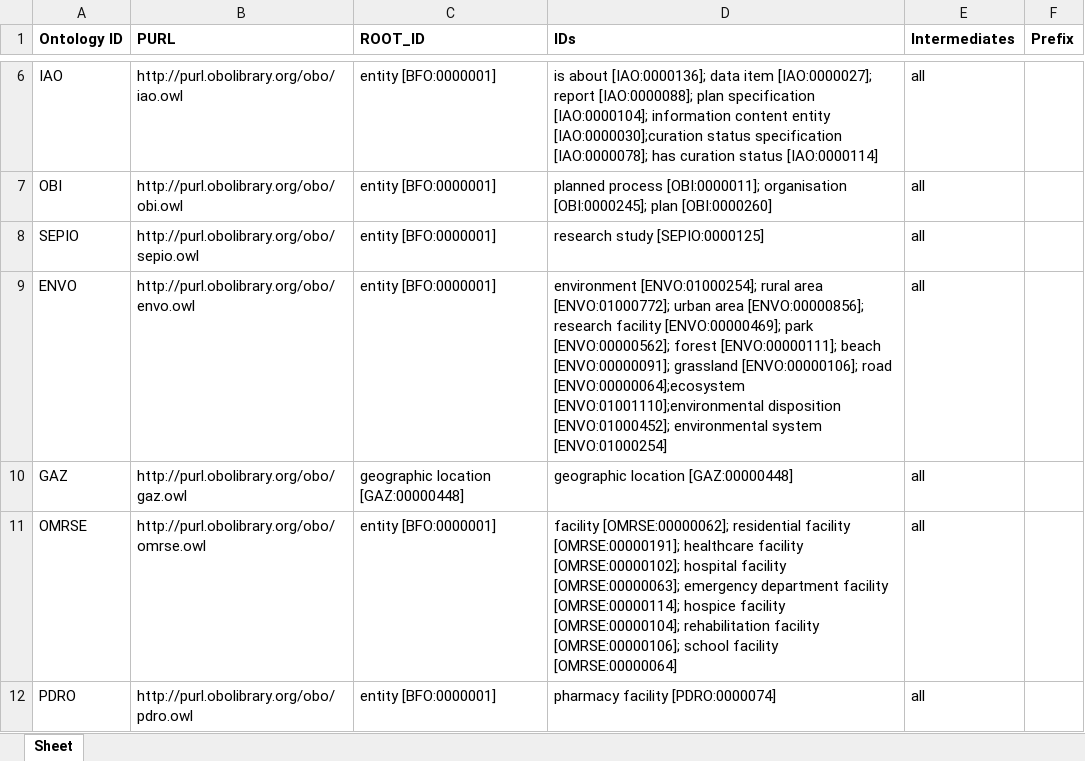
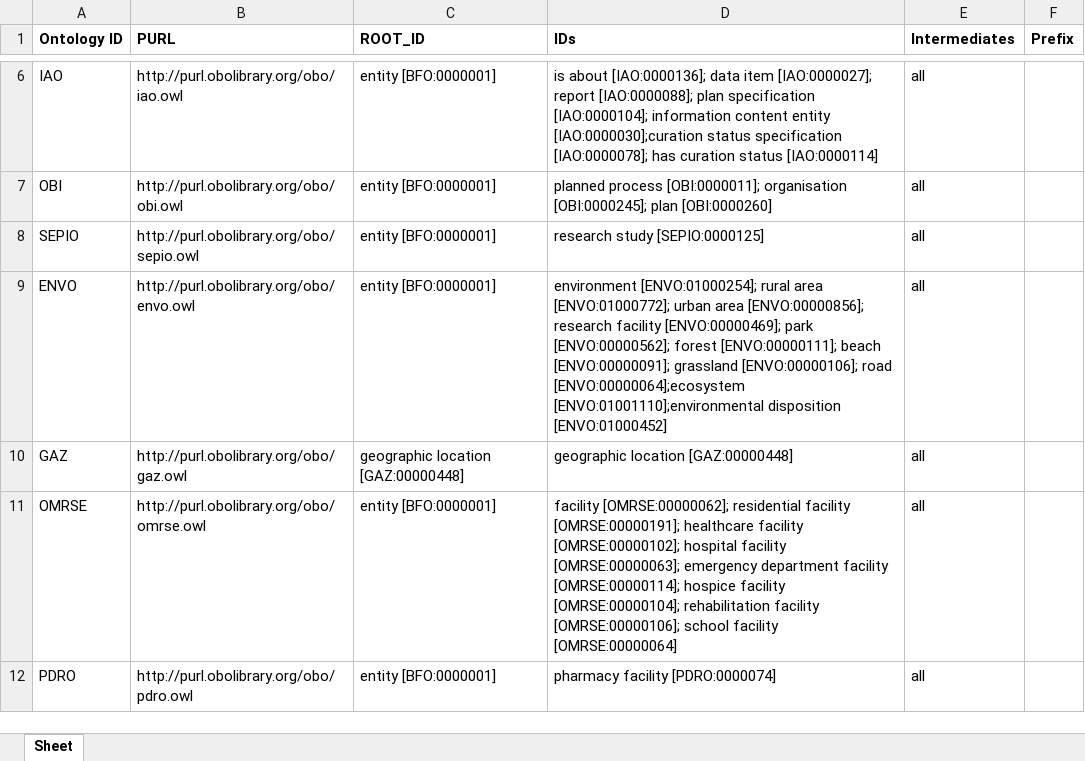
Before and after one commit to b-gehrke/BCIO, an Excel workbook: Upper Level BCIO/inputs/BCIO_External_Imports.xlsx, sheet Sheet, drawn as a sheet; only a part is shown, gaps mark what is left out; values as stored, in another font and other column widths than the file's, no borders; the diff names each change by its address in the sheet, - before the commit and + after, or states it on an @@ line.

Commit message:
Updating BCIO_External_Imports.xlsx

```diff
--- a/Upper Level BCIO/inputs/BCIO_External_Imports.xlsx (sheet Sheet)
+++ b/Upper Level BCIO/inputs/BCIO_External_Imports.xlsx (sheet Sheet)
-D9 (IDs): …[ENVO:01001110];environmental disposition [ENVO:01000452]; environmental system [ENVO:01000254]
+D9 (IDs): …[ENVO:01001110];environmental disposition [ENVO:01000452]
```
